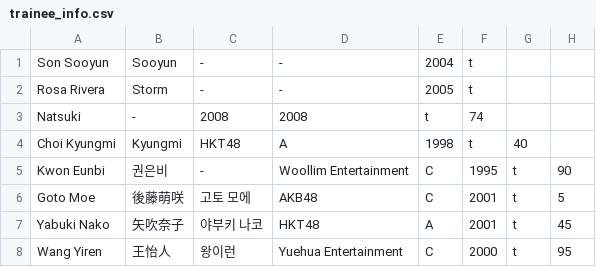
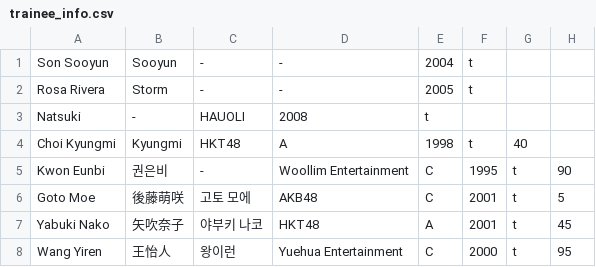
Before and after one commit to Sarahfrhenh/GC999, a CSV file: trainee_info.csv, drawn as a sheet; only a part is shown.

Commit message:
LOL

```diff
--- a/trainee_info.csv
+++ b/trainee_info.csv
@@ -2,3 +2,3 @@
 "Rosa Rivera","Storm","-","-","2005","t"
-"Natsuki","-","2008","2008","t","74"
+"Natsuki","-","HAUOLI","2008","t"
 "Choi Kyungmi","Kyungmi","HKT48","A","1998","t","40"
```
